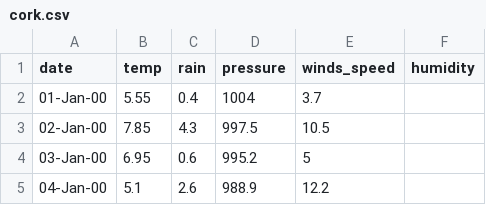
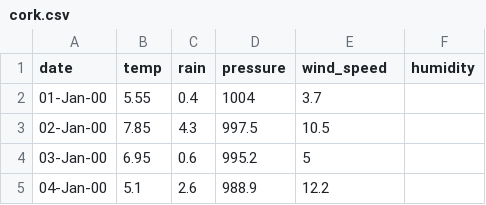
Before and after one commit to oconnel6/website-code, a CSV file: data/csv/cork.csv, drawn as a sheet; only a part is shown.

```diff
--- a/data/csv/cork.csv
+++ b/data/csv/cork.csv
@@ -1,2 +1,2 @@
-date,temp,rain,pressure,winds_speed,humidity
+date,temp,rain,pressure,wind_speed,humidity
 01-Jan-00,5.55,0.4,1004,3.7,
```
Also changed, not shown: data/csv/carlow.csv, data/csv/cavan.csv, 2 other files.
